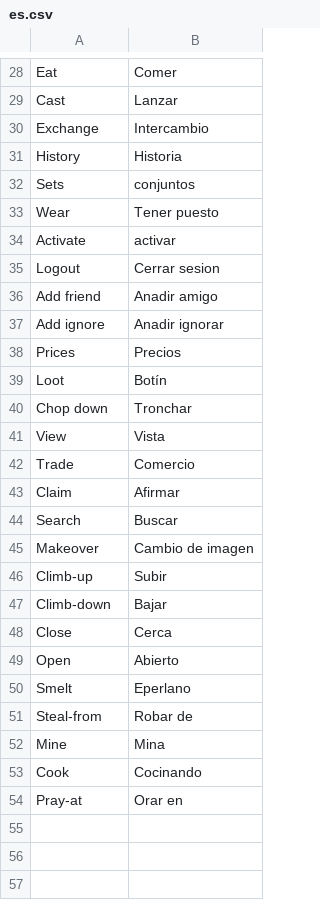
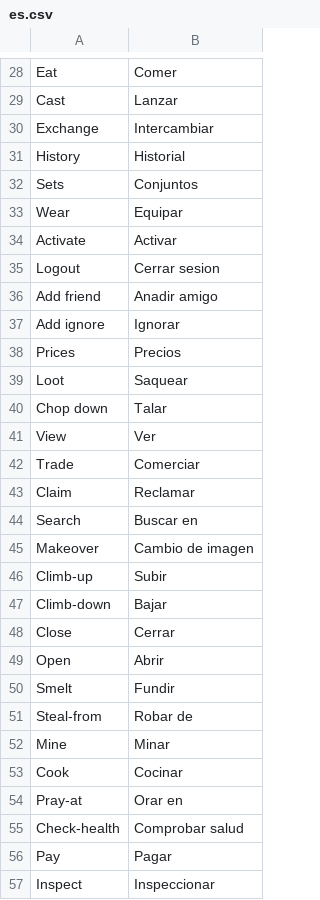
Before and after one commit to Bwana-Ian/OSRSParaTodos, a CSV file: src/main/resources/es.csv, drawn as a sheet; only a part is shown, gaps mark what is left out; the diff covers the shown part only.

Commit message:
1.Fixed some translations on es.csv and added new menu options 2. Added new menu options to the master.csv

```diff
--- a/src/main/resources/es.csv
+++ b/src/main/resources/es.csv
@@ -29,17 +29,17 @@ Eat,Comer
 Cast,Lanzar
-Exchange,Intercambio
-History,Historia
-Sets,conjuntos
-Wear,Tener puesto
-Activate,activar
+Exchange,Intercambiar
+History,Historial
+Sets,Conjuntos
+Wear,Equipar
+Activate,Activar
 Logout,Cerrar sesion
 Add friend,Anadir amigo
-Add ignore,Anadir ignorar
+Add ignore,Ignorar
 Prices,Precios
-Loot,Botín
-Chop down,Tronchar
-View,Vista
-Trade,Comercio
-Claim,Afirmar
-Search,Buscar
+Loot,Saquear
+Chop down,Talar
+View,Ver
+Trade,Comerciar
+Claim,Reclamar
+Search,Buscar en
 Makeover,Cambio de imagen
@@ -47,8 +47,11 @@ Climb-up,Subir
 Climb-down,Bajar
-Close,Cerca
-Open,Abierto
-Smelt,Eperlano
+Close,Cerrar
+Open,Abrir
+Smelt,Fundir
 Steal-from,Robar de
-Mine,Mina
-Cook,Cocinando
+Mine,Minar
+Cook,Cocinar
 Pray-at,Orar en
+Check-health,Comprobar salud
+Pay,Pagar
+Inspect,Inspeccionar
```
Also changed, not shown: 72 added rows and 10 edited cells elsewhere in this file, src/main/resources/master.csv.
